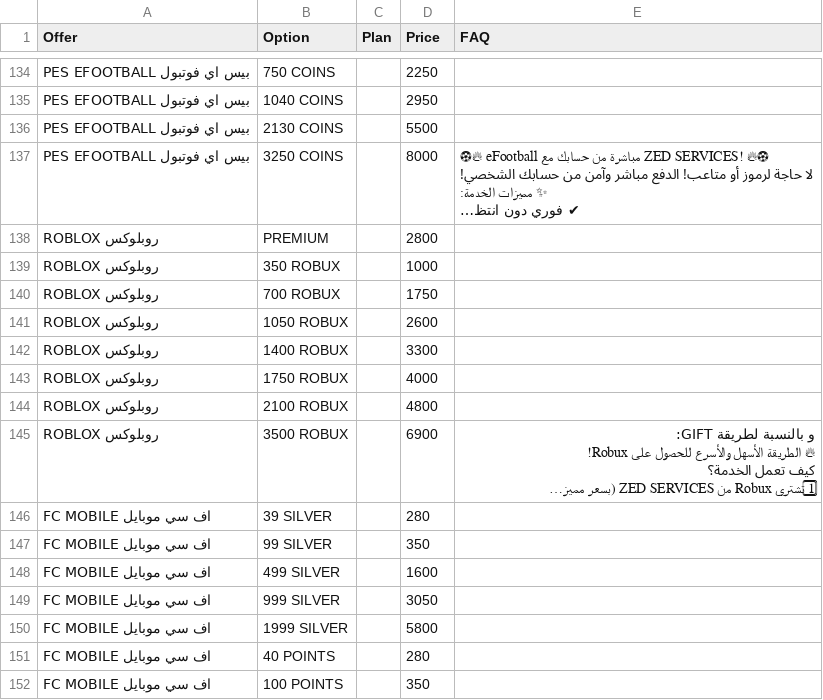
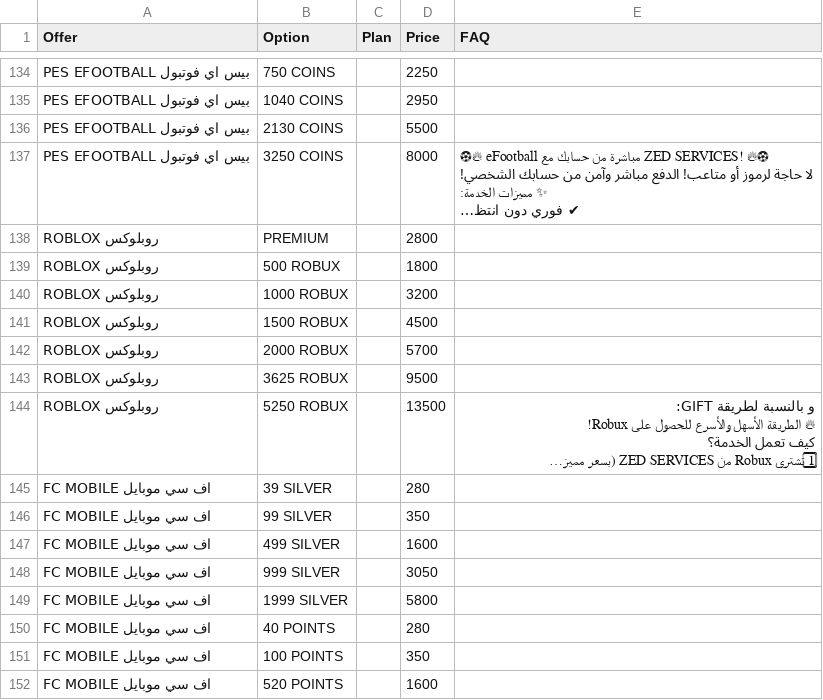
Before and after one commit to yiddir23/jhgreysdetr7tutirjyviytvy7tgf7g, a CSV file: static/organized/zed_service.csv, drawn as a sheet; only a part is shown, gaps mark what is left out; the shorter side is filled out with more unchanged rows; long unchanged cells end in …; removed rows and columns are numbered as before the commit, all else as after; the diff names each change by its address in the sheet, - before the commit and + after, or states it on an @@ line.

Commit message:
Update zed_service.csv

```diff
--- a/static/organized/zed_service.csv
+++ b/static/organized/zed_service.csv
-B139 (Option): 350 ROBUX
+B139 (Option): 500 ROBUX
-D139 (Price): 1000
+D139 (Price): 1800
-B140 (Option): 700 ROBUX
+B140 (Option): 1000 ROBUX
-D140 (Price): 1750
+D140 (Price): 3200
-B141 (Option): 1050 ROBUX
+B141 (Option): 1500 ROBUX
-D141 (Price): 2600
+D141 (Price): 4500
-B142 (Option): 1400 ROBUX
+B142 (Option): 2000 ROBUX
-D142 (Price): 3300
+D142 (Price): 5700
-B143 (Option): 1750 ROBUX
+B143 (Option): 3625 ROBUX
-D143 (Price): 4000
+D143 (Price): 9500
-row 144: ROBLOX روبلوكس | 2100 ROBUX |  | 4800
-B144 (Option): 3500 ROBUX
+B144 (Option): 5250 ROBUX
-D144 (Price): 6900
+D144 (Price): 13500
```
